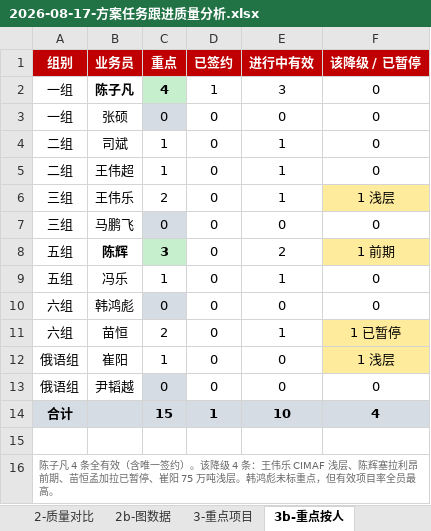
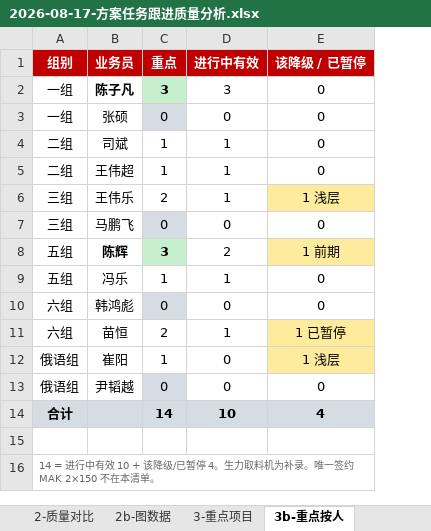
Before and after one commit to liborvybral-collab/sron, an Excel workbook: docs/reports/briefings/business/2026-08-17-方案任务跟进质量分析.xlsx, sheet 3b-重点按人, drawn as a sheet; values as stored, in another font and other column widths than the file's, no borders; the diff names each change by its address in the sheet, - before the commit and + after, or states it on an @@ line.

```diff
--- a/docs/reports/briefings/business/2026-08-17-方案任务跟进质量分析.xlsx (sheet 3b-重点按人)
+++ b/docs/reports/briefings/business/2026-08-17-方案任务跟进质量分析.xlsx (sheet 3b-重点按人)
-column D (已签约), rows 2-14: 1 | 0 | 0 | 0 | 0 | 0 | 0 | 0 | 0 | 0 | 0 | 0 | 1
-C2 (重点): 4
+C2 (重点): 3
-C14 (重点): 15
+C14 (重点): 14
-A16 (组别): 陈子凡 4 条全有效（含唯一签约）。该降级 4 条：王伟乐 CIMAF 浅层、陈辉塞拉利昂前期、苗恒孟加拉已暂停、崔阳 75 万吨浅层。韩鸿彪未标重点，但有效项目率全员最高。
+A16 (组别): 14 = 进行中有效 10 + 该降级/已暂停 4。生力取料机为补录。唯一签约 MAK 2×150 不在本清单。
```
Also changed, not shown: sheet 3-重点项目, sheet 1-业务员总表, sheet 0-阅读说明, sheet 2-质量对比, sheet 11-打单能力排名, sheet 7-全量明细, 1 more sheet, docs/reports/briefings/business/2026-08-17-国际业务部方案任务开场表.xlsx, 3 other files.
